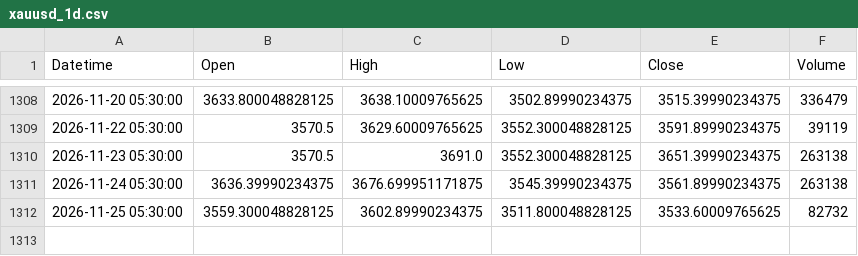
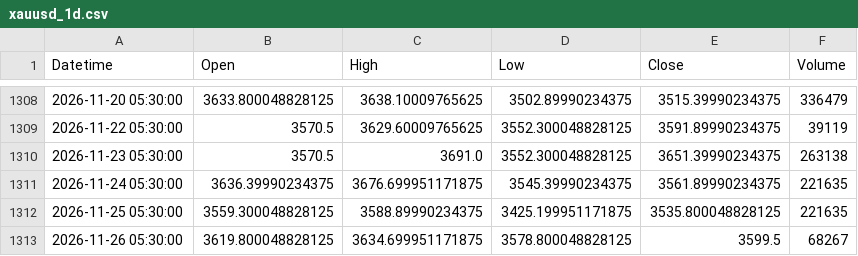
Before and after one commit to Bloushii/1, a CSV file: gold/data/xauusd_1d.csv, drawn as a sheet; only a part is shown, gaps mark what is left out.

```diff
--- a/gold/data/xauusd_1d.csv
+++ b/gold/data/xauusd_1d.csv
@@ -1310,3 +1310,4 @@ Datetime,Open,High,Low,Close,Volume
 2026-11-23 05:30:00,3570.5,3691.0,3552.300048828125,3651.39990234375,263138
-2026-11-24 05:30:00,3636.39990234375,3676.699951171875,3545.39990234375,3561.89990234375,263138
-2026-11-25 05:30:00,3559.300048828125,3602.89990234375,3511.800048828125,3533.60009765625,82732
+2026-11-24 05:30:00,3636.39990234375,3676.699951171875,3545.39990234375,3561.89990234375,221635
+2026-11-25 05:30:00,3559.300048828125,3588.89990234375,3425.199951171875,3535.800048828125,221635
+2026-11-26 05:30:00,3619.800048828125,3634.699951171875,3578.800048828125,3599.5,68267
```
Also changed, not shown: 1 other file.
